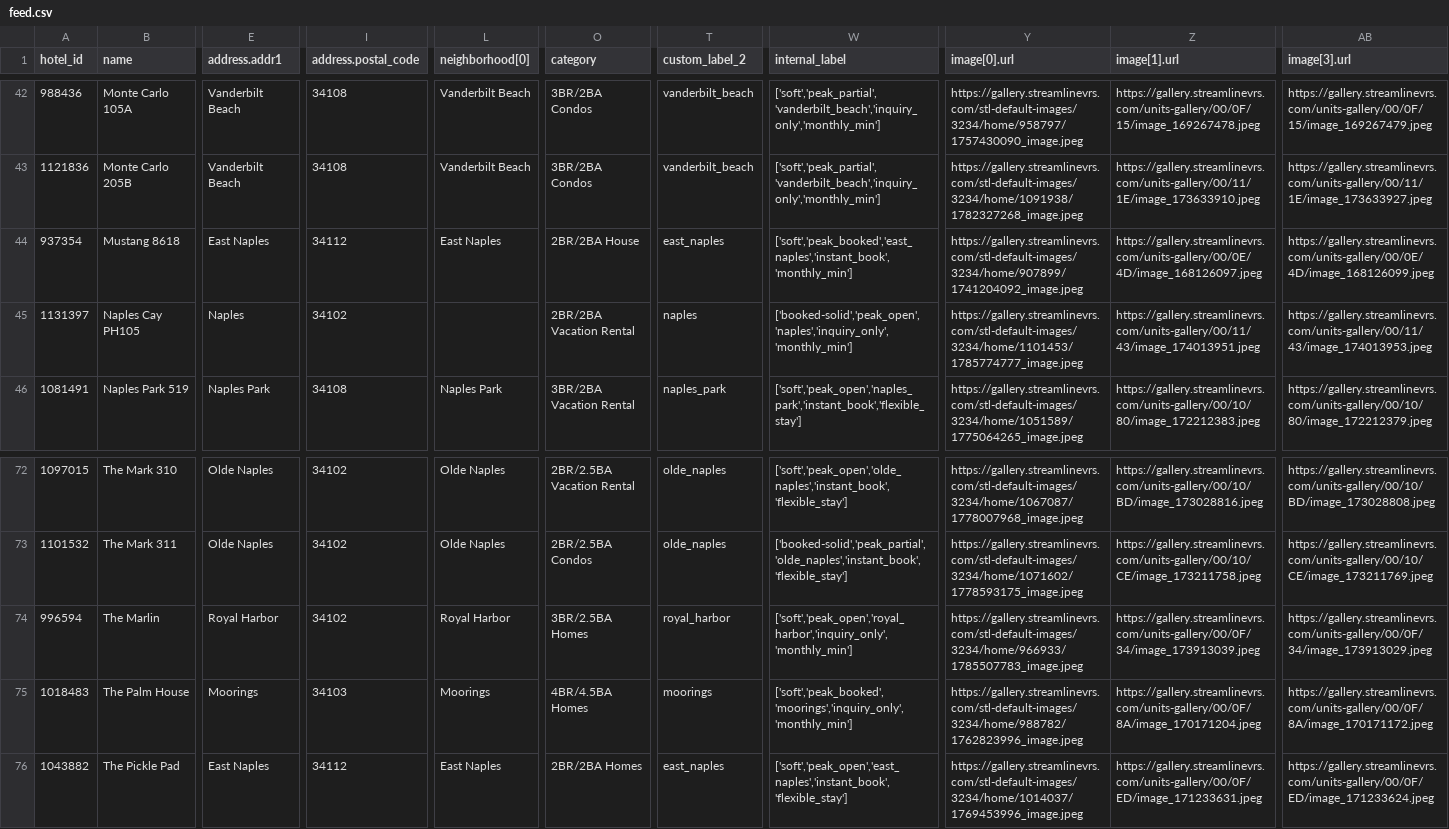
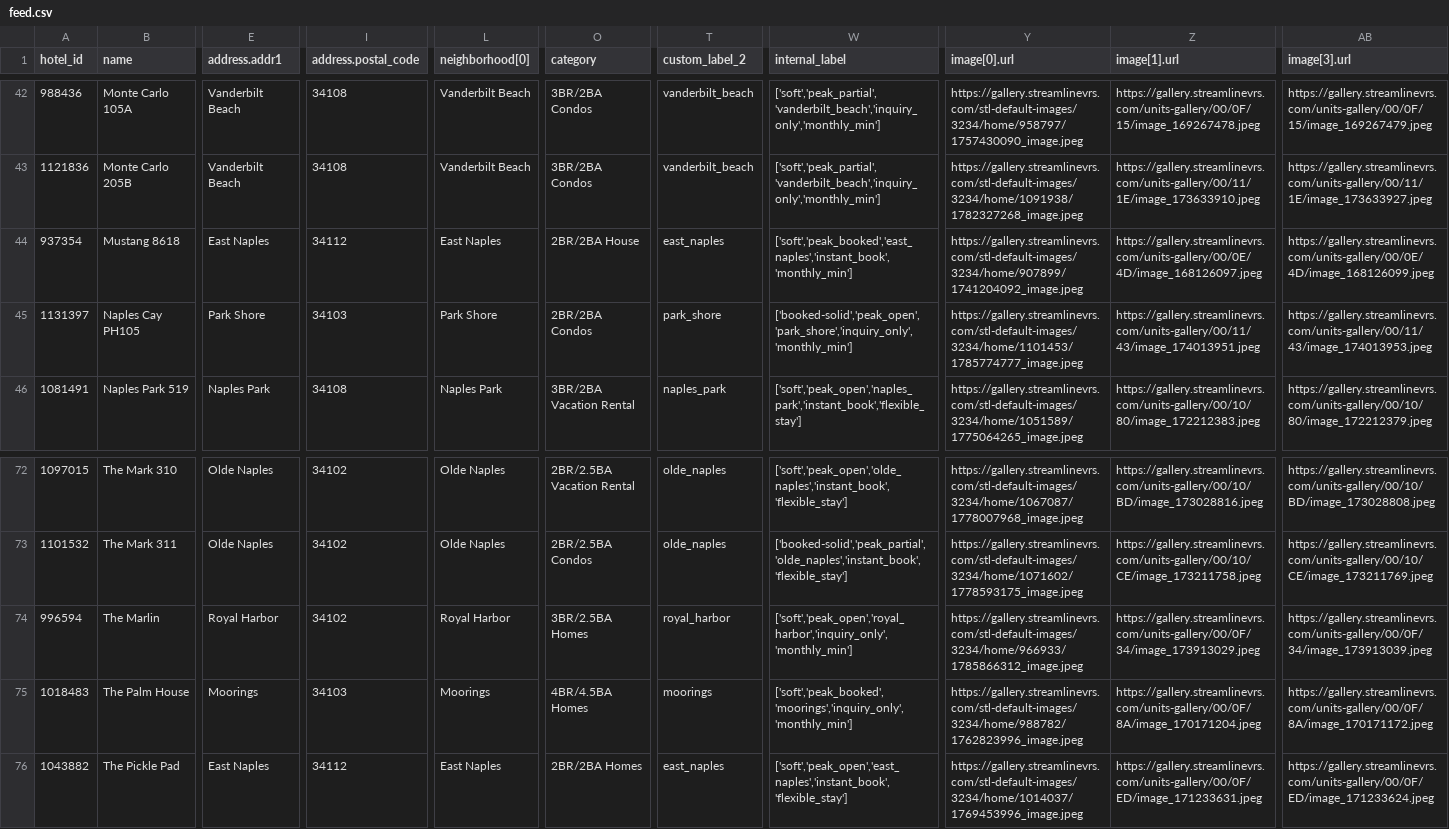
Before and after one commit to sjponsler41/nvpr-meta-feed, a CSV file: feed.csv, drawn as a sheet; only a part is shown, gaps mark what is left out; the diff names each change by its address in the sheet, - before the commit and + after, or states it on an @@ line.

Commit message:
Update feed 2026-08-05T16:25Z

```diff
--- a/feed.csv
+++ b/feed.csv
-E45 (address.addr1): Naples
+E45 (address.addr1): Park Shore
-I45 (address.postal_code): 34102
+I45 (address.postal_code): 34103
-L45 (neighborhood[0]): (empty)
+L45 (neighborhood[0]): Park Shore
-O45 (category): 2BR/2BA Vacation Rental
+O45 (category): 2BR/2BA Condos
-T45 (custom_label_2): naples
+T45 (custom_label_2): park_shore
-W45 (internal_label): ['booked-solid','peak_open','naples','inquiry_only','monthly_min']
+W45 (internal_label): ['booked-solid','peak_open','park_shore','inquiry_only','monthly_min']
-Y74 (image[0].url): https://gallery.streamlinevrs.com/stl-default-images/3234/home/966933/1785507783_image.jpeg
+Y74 (image[0].url): https://gallery.streamlinevrs.com/stl-default-images/3234/home/966933/1785866312_image.jpeg
-Z74 (image[1].url): https://gallery.streamlinevrs.com/units-gallery/00/0F/34/image_173913039.jpeg
+Z74 (image[1].url): https://gallery.streamlinevrs.com/units-gallery/00/0F/34/image_173913029.jpeg
-AB74 (image[3].url): https://gallery.streamlinevrs.com/units-gallery/00/0F/34/image_173913029.jpeg
+AB74 (image[3].url): https://gallery.streamlinevrs.com/units-gallery/00/0F/34/image_173913039.jpeg
```
